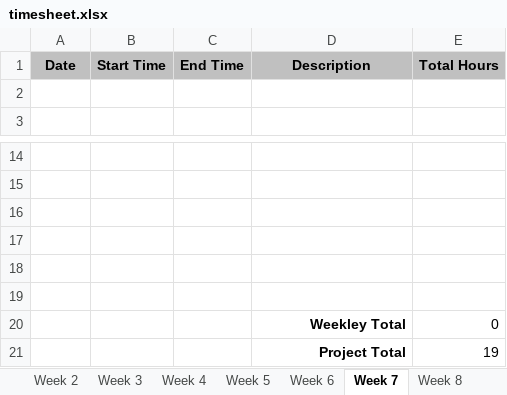
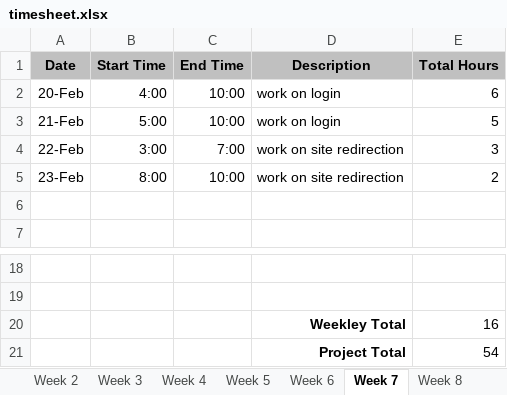
Before and after one commit to bdeske/WEB289_project, an Excel workbook: WEB289-Final/timesheet.xlsx, sheet Week 7, drawn as a sheet; only a part is shown, gaps mark what is left out; values as stored, in another font and other column widths than the file's, no borders; removed rows and columns are numbered as before the commit, all else as after; the diff names each change by its address in the sheet, - before the commit and + after, or states it on an @@ line.

```diff
--- a/WEB289-Final/timesheet.xlsx (sheet Week 7)
+++ b/WEB289-Final/timesheet.xlsx (sheet Week 7)
+row 2: 20-Feb | 4:00 | 10:00 | work on login | 6
+row 3: 21-Feb | 5:00 | 10:00 | work on login | 5
+row 4: 22-Feb | 3:00 | 7:00 | work on site redirection | 3
+row 5: 23-Feb | 8:00 | 10:00 | work on site redirection | 2
-row 20: (empty)
+row 20:  |  |  | Weekley Total | 16
-row 21: (empty)
+row 21:  |  |  | Project Total | 54
-row 18: (empty)
-row 19: (empty)
-row 20:  |  |  | Weekley Total | 0
-row 21:  |  |  | Project Total | 19
```
Also changed, not shown: sheet Week 6, sheet Week 5, sheet Week 8, sheet Week 9, sheet Week 10, sheet Week 12, 5 more sheets, 27 other files.
